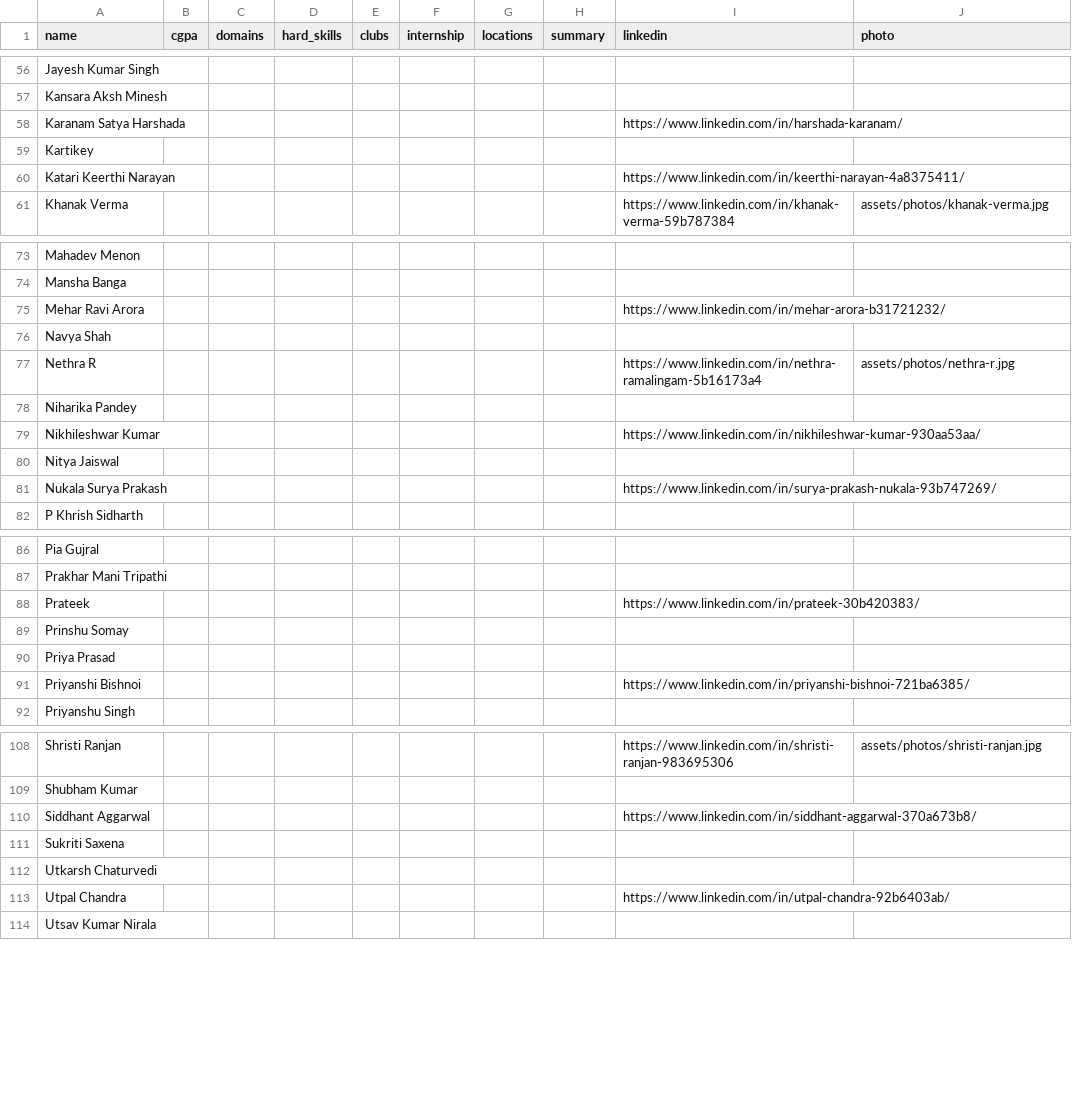
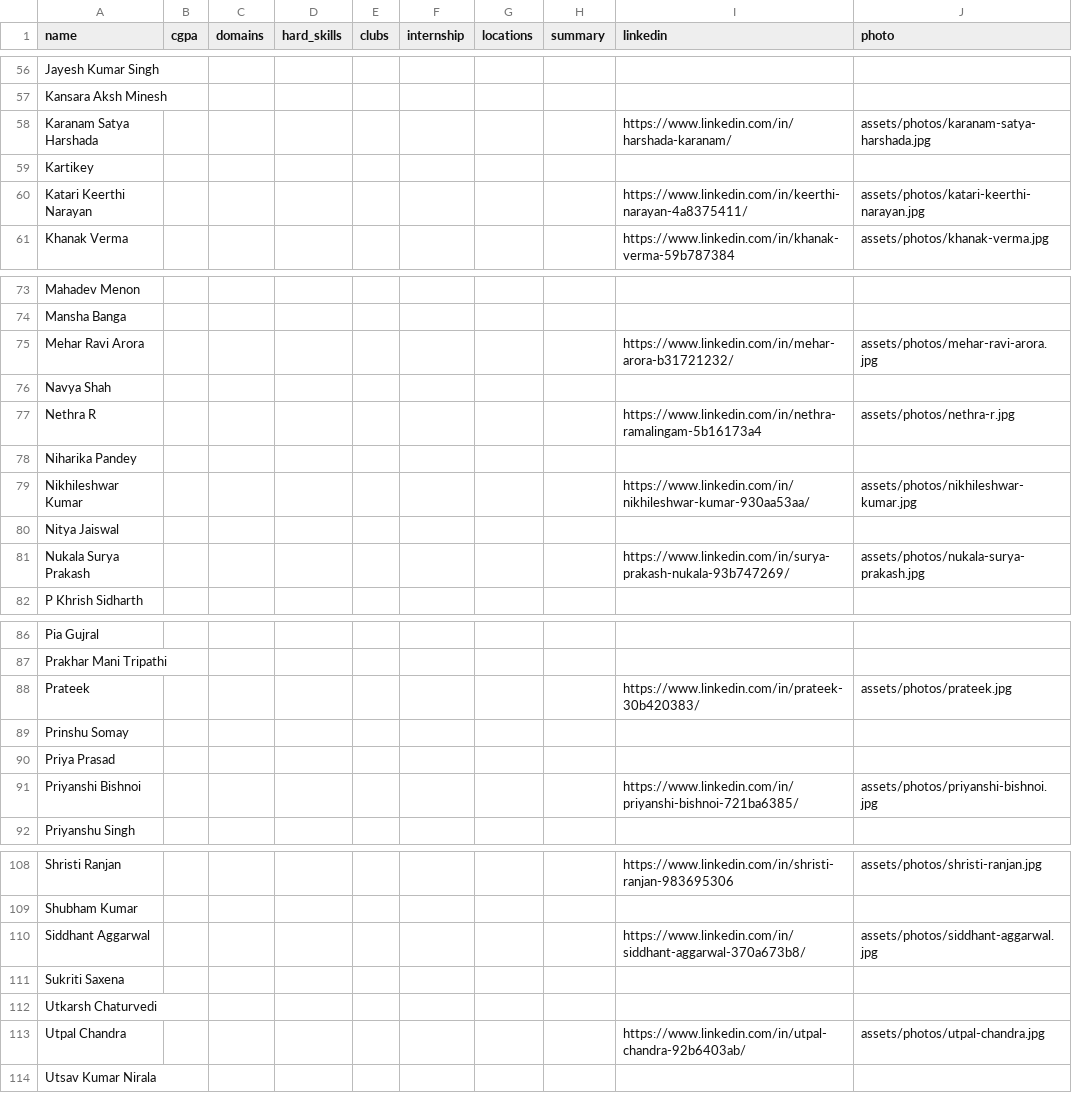
Before and after one commit to akshit99x/students-for-hire-iim-sirmaur, a CSV file: data/students.csv, drawn as a sheet; only a part is shown, gaps mark what is left out; the diff covers the shown part only.

```diff
--- a/data/students.csv
+++ b/data/students.csv
@@ -57,5 +57,5 @@ Jayesh Kumar Singh,,,,,,,,,
 Kansara Aksh Minesh,,,,,,,,,
-Karanam Satya Harshada,,,,,,,,https://www.linkedin.com/in/harshada-karanam/,
+Karanam Satya Harshada,,,,,,,,https://www.linkedin.com/in/harshada-karanam/,assets/photos/karanam-satya-harshada.jpg
 Kartikey,,,,,,,,,
-Katari Keerthi Narayan,,,,,,,,https://www.linkedin.com/in/keerthi-narayan-4a8375411/,
+Katari Keerthi Narayan,,,,,,,,https://www.linkedin.com/in/keerthi-narayan-4a8375411/,assets/photos/katari-keerthi-narayan.jpg
 Khanak Verma,,,,,,,,https://www.linkedin.com/in/khanak-verma-59b787384,assets/photos/khanak-verma.jpg
@@ -74,3 +74,3 @@ Mahadev Menon,,,,,,,,,
 Mansha Banga,,,,,,,,,
-Mehar Ravi Arora,,,,,,,,https://www.linkedin.com/in/mehar-arora-b31721232/,
+Mehar Ravi Arora,,,,,,,,https://www.linkedin.com/in/mehar-arora-b31721232/,assets/photos/mehar-ravi-arora.jpg
 Navya Shah,,,,,,,,,
@@ -78,5 +78,5 @@ Nethra R,,,,,,,,https://www.linkedin.com/in/nethra-ramalingam-5b16173a4,assets/p
 Niharika Pandey,,,,,,,,,
-Nikhileshwar Kumar,,,,,,,,https://www.linkedin.com/in/nikhileshwar-kumar-930aa53aa/,
+Nikhileshwar Kumar,,,,,,,,https://www.linkedin.com/in/nikhileshwar-kumar-930aa53aa/,assets/photos/nikhileshwar-kumar.jpg
 Nitya Jaiswal,,,,,,,,,
-Nukala Surya Prakash,,,,,,,,https://www.linkedin.com/in/surya-prakash-nukala-93b747269/,
+Nukala Surya Prakash,,,,,,,,https://www.linkedin.com/in/surya-prakash-nukala-93b747269/,assets/photos/nukala-surya-prakash.jpg
 P Khrish Sidharth,,,,,,,,,
@@ -87,6 +87,6 @@ Pia Gujral,,,,,,,,,
 Prakhar Mani Tripathi,,,,,,,,,
-Prateek,,,,,,,,https://www.linkedin.com/in/prateek-30b420383/,
+Prateek,,,,,,,,https://www.linkedin.com/in/prateek-30b420383/,assets/photos/prateek.jpg
 Prinshu Somay,,,,,,,,,
 Priya Prasad,,,,,,,,,
-Priyanshi Bishnoi,,,,,,,,https://www.linkedin.com/in/priyanshi-bishnoi-721ba6385/,
+Priyanshi Bishnoi,,,,,,,,https://www.linkedin.com/in/priyanshi-bishnoi-721ba6385/,assets/photos/priyanshi-bishnoi.jpg
 Priyanshu Singh,,,,,,,,,
@@ -109,6 +109,6 @@ Shristi Ranjan,,,,,,,,https://www.linkedin.com/in/shristi-ranjan-983695306,asset
 Shubham Kumar,,,,,,,,,
-Siddhant Aggarwal,,,,,,,,https://www.linkedin.com/in/siddhant-aggarwal-370a673b8/,
+Siddhant Aggarwal,,,,,,,,https://www.linkedin.com/in/siddhant-aggarwal-370a673b8/,assets/photos/siddhant-aggarwal.jpg
 Sukriti Saxena,,,,,,,,,
 Utkarsh Chaturvedi,,,,,,,,,
-Utpal Chandra,,,,,,,,https://www.linkedin.com/in/utpal-chandra-92b6403ab/,
+Utpal Chandra,,,,,,,,https://www.linkedin.com/in/utpal-chandra-92b6403ab/,assets/photos/utpal-chandra.jpg
 Utsav Kumar Nirala,,,,,,,,,
```
Also changed, not shown: 3 edited cells elsewhere in this file, 13 other files.
